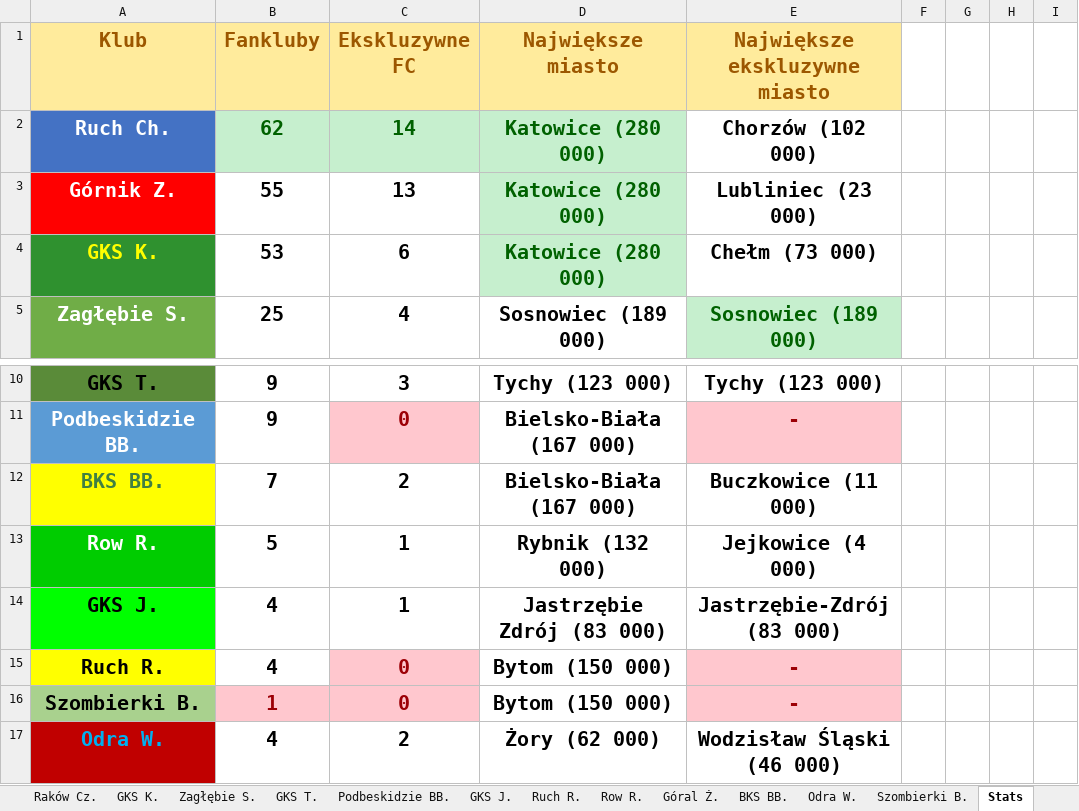
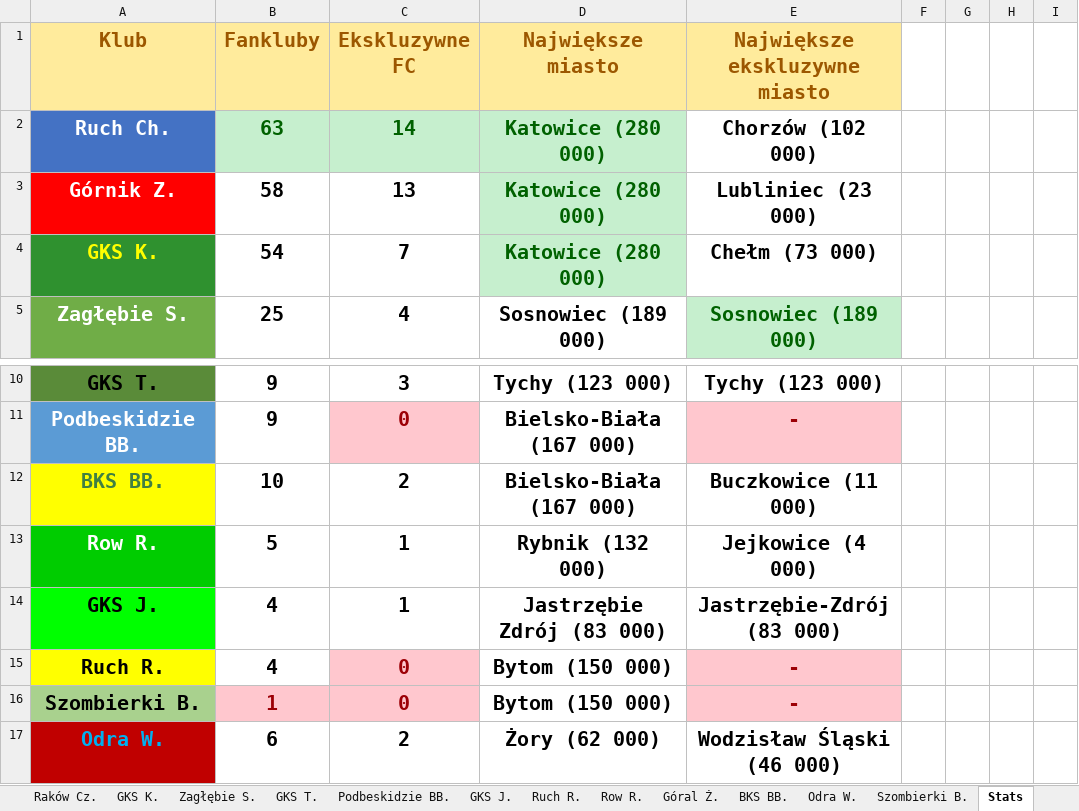
Before and after one commit to jxnge/map-and-stats, an Excel workbook: Data/Distribution of fans in Silesian Voivodship/data.xlsx, sheet Stats, drawn as a sheet; only a part is shown, gaps mark what is left out; values as stored, in another font and other column widths than the file's, no borders; the diff names each change by its address in the sheet, - before the commit and + after, or states it on an @@ line.

```diff
--- a/Data/Distribution of fans in Silesian Voivodship/data.xlsx (sheet Stats)
+++ b/Data/Distribution of fans in Silesian Voivodship/data.xlsx (sheet Stats)
-B2 (Fankluby): 62
+B2 (Fankluby): 63
-B3 (Fankluby): 55
+B3 (Fankluby): 58
-B4 (Fankluby): 53
+B4 (Fankluby): 54
-C4 (Ekskluzywne FC): 6
+C4 (Ekskluzywne FC): 7
-B12 (Fankluby): 7
+B12 (Fankluby): 10
-B17 (Fankluby): 4
+B17 (Fankluby): 6
```
Also changed, not shown: sheet BKS BB., sheet Górnik Z., sheet Odra W., sheet GKS K., sheet Ruch Ch., 8 other files.
